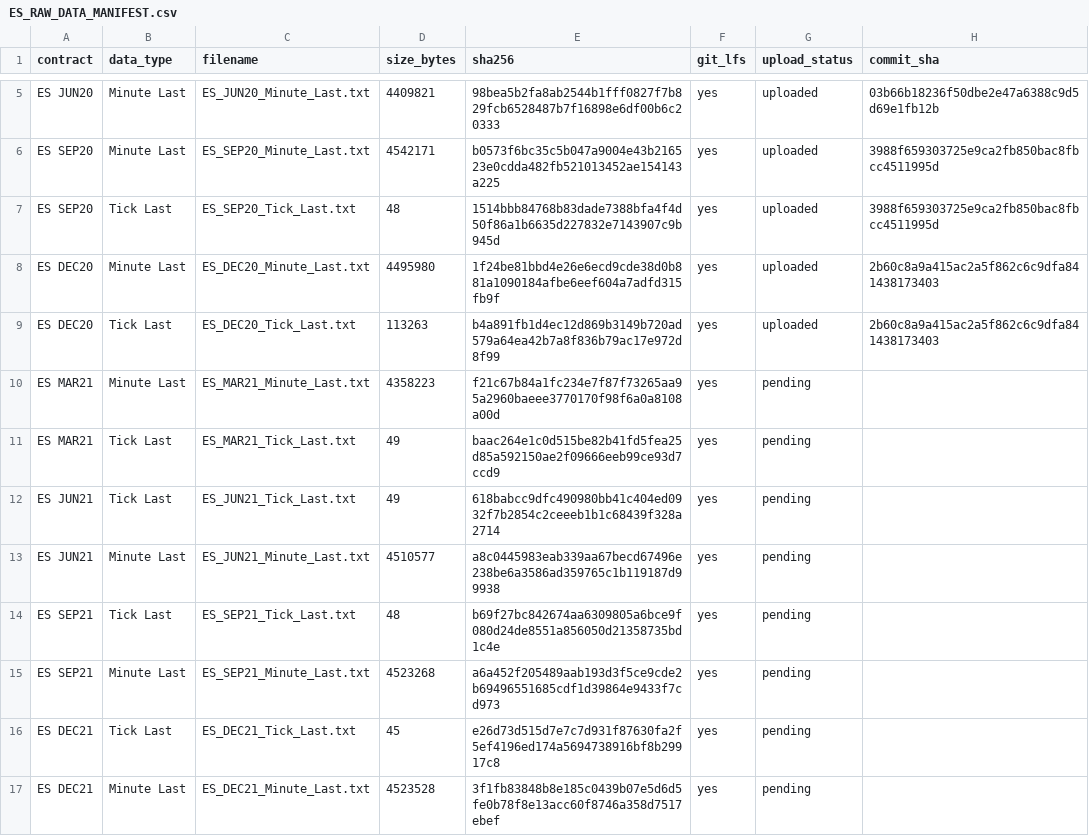
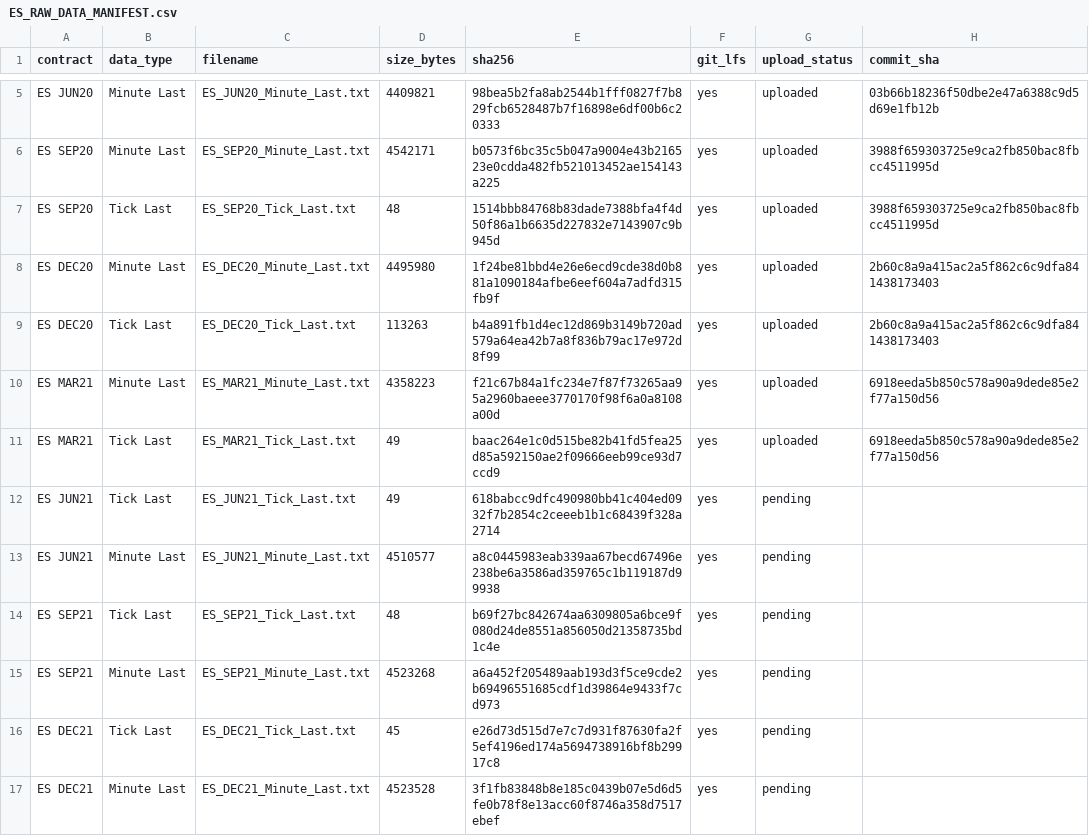
Before and after one commit to rgentil2/MES-Trading-Research, a CSV file: data_es_staging/manifests/ES_RAW_DATA_MANIFEST.csv, drawn as a sheet; only a part is shown, gaps mark what is left out.

Commit message:
Add ES JUN21 raw NinjaTrader data

```diff
--- a/data_es_staging/manifests/ES_RAW_DATA_MANIFEST.csv
+++ b/data_es_staging/manifests/ES_RAW_DATA_MANIFEST.csv
@@ -9,4 +9,4 @@
 "ES DEC20","Tick Last","ES_DEC20_Tick_Last.txt","113263","b4a891fb1d4ec12d869b3149b720ad579a64ea42b7a8f836b79ac17e972d8f99","yes","uploaded","2b60c8a9a415ac2a5f862c6c9dfa841438173403"
-"ES MAR21","Minute Last","ES_MAR21_Minute_Last.txt","4358223","f21c67b84a1fc234e7f87f73265aa95a2960baeee3770170f98f6a0a8108a00d","yes","pending",""
-"ES MAR21","Tick Last","ES_MAR21_Tick_Last.txt","49","baac264e1c0d515be82b41fd5fea25d85a592150ae2f09666eeb99ce93d7ccd9","yes","pending",""
+"ES MAR21","Minute Last","ES_MAR21_Minute_Last.txt","4358223","f21c67b84a1fc234e7f87f73265aa95a2960baeee3770170f98f6a0a8108a00d","yes","uploaded","6918eeda5b850c578a90a9dede85e2f77a150d56"
+"ES MAR21","Tick Last","ES_MAR21_Tick_Last.txt","49","baac264e1c0d515be82b41fd5fea25d85a592150ae2f09666eeb99ce93d7ccd9","yes","uploaded","6918eeda5b850c578a90a9dede85e2f77a150d56"
 "ES JUN21","Tick Last","ES_JUN21_Tick_Last.txt","49","618babcc9dfc490980bb41c404ed0932f7b2854c2ceeeb1b1c68439f328a2714","yes","pending",""
```
Also changed, not shown: 2 other files.
